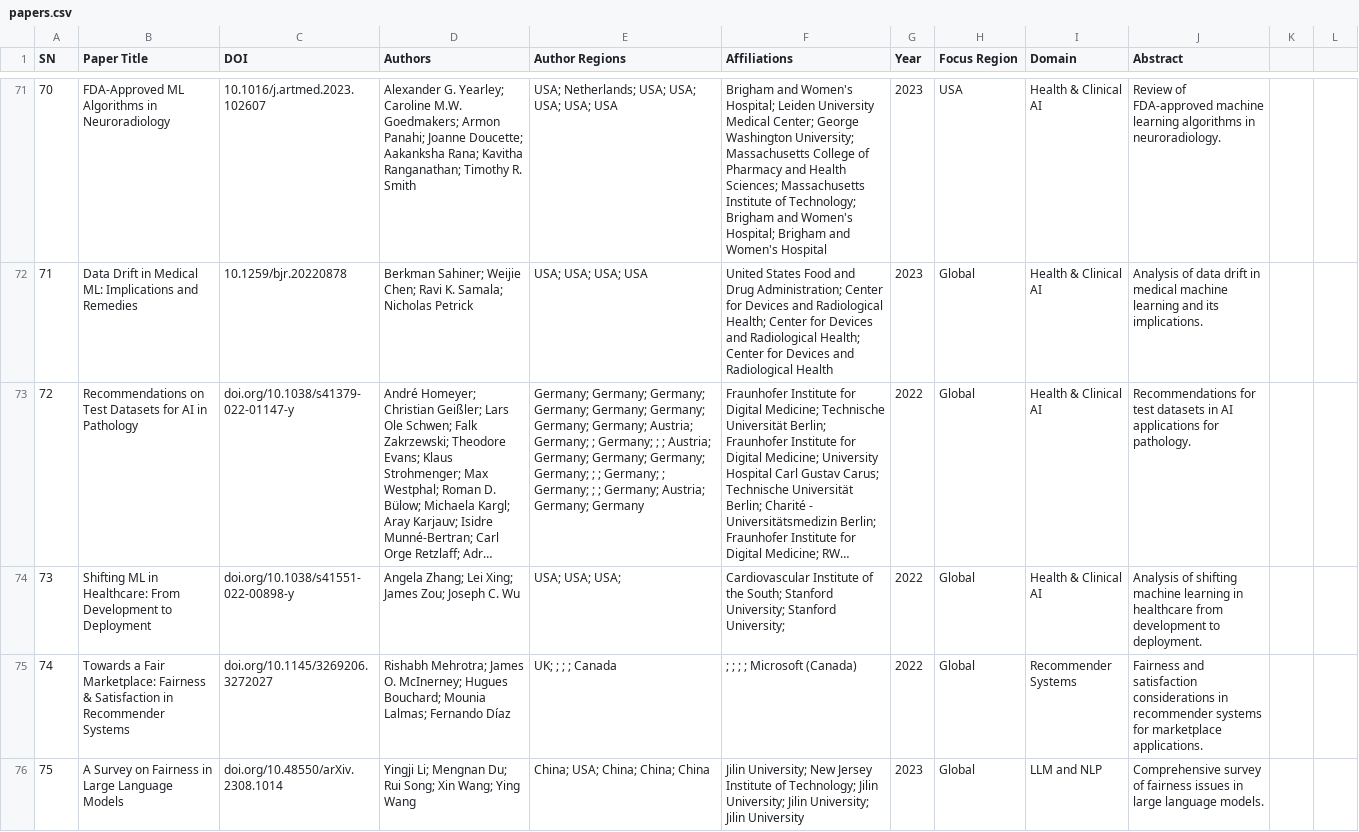
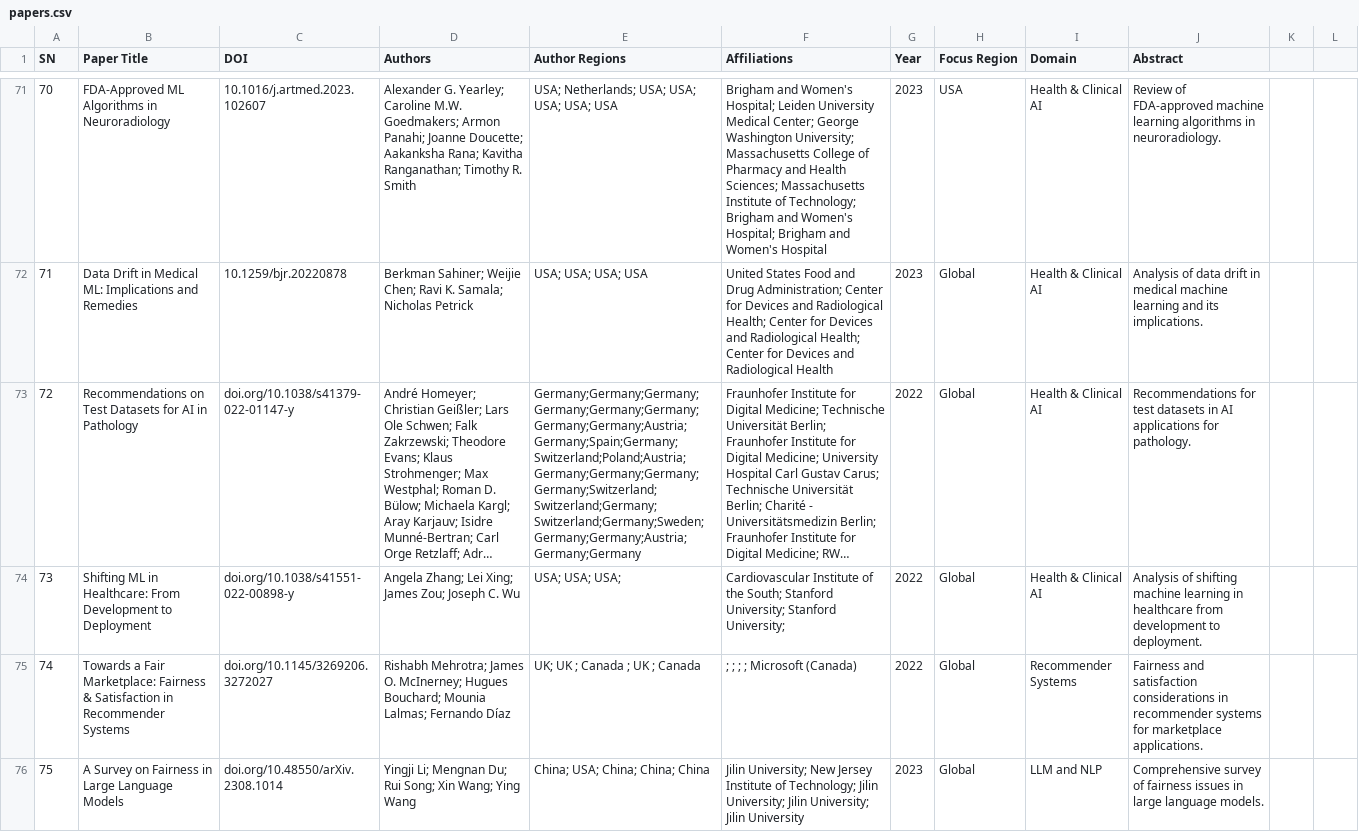
Before and after one commit to CAIRNepal/algorithmic-bias-survey, a CSV file: dashboard/public/papers.csv, drawn as a sheet; only a part is shown, gaps mark what is left out; long unchanged cells end in …; the diff covers the shown part only; the diff names each change by its address in the sheet, - before the commit and + after, or states it on an @@ line.

Commit message:
Tweaks: missing nations, author region distribution graph

```diff
--- a/dashboard/public/papers.csv
+++ b/dashboard/public/papers.csv
-E73 (Author Regions): Germany; Germany; Germany; Germany; Germany; Germany; Germany; Germany; Austria; Germany; ; Germany; ; ; Austria; Germany; Germany; Germany; Germany; ; ; Germany; ; Germany; ; ; Germany; Austria; Germany; Germany
+E73 (Author Regions): Germany;Germany;Germany;Germany;Germany;Germany;Germany;Germany;Austria;Germany;Spain;Germany;Switzerland;Poland;Austria;Germany;Germany;Germany;Germany;Switzerland;Switzerland;Germany;Switzerland;Germany;Sweden;Germany;Germany;Austria;Germany;Germany
-E75 (Author Regions): UK; ; ; ; Canada
+E75 (Author Regions): UK; UK ; Canada ; UK ; Canada
```
Also changed, not shown: 5 edited cells elsewhere in this file, 1 other file.
